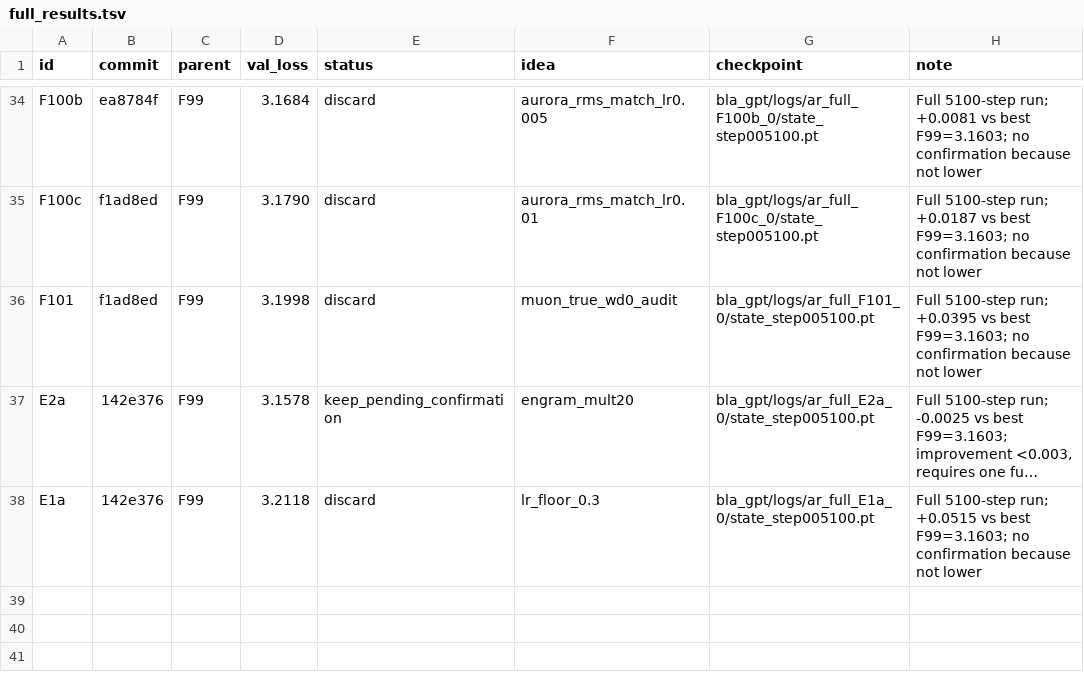
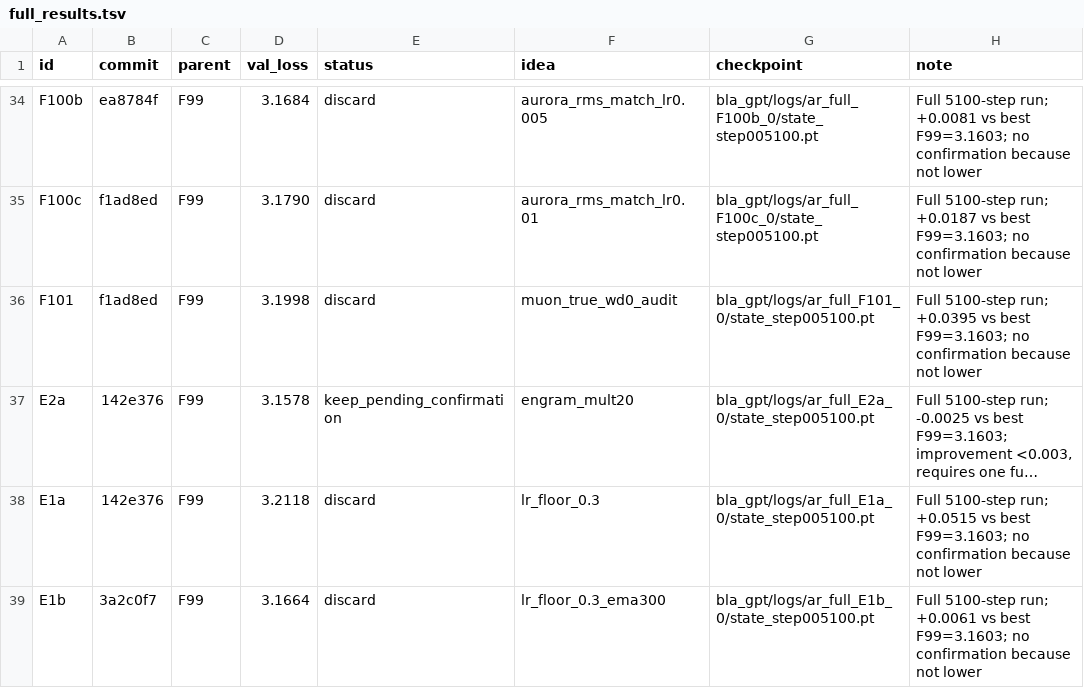
Before and after one commit to erogol/BlaGPT, a TSV file: ar/full_results.tsv, drawn as a sheet; only a part is shown, gaps mark what is left out; long unchanged cells end in …; the diff names each change by its address in the sheet, - before the commit and + after, or states it on an @@ line.

Commit message:
autoresearch: record E1b full run (discard, 3.1664 vs best 3.1603)

```diff
--- a/ar/full_results.tsv
+++ b/ar/full_results.tsv
+row 39: E1b | 3a2c0f7 | F99 | 3.1664 | discard | lr_floor_0.3_ema300 | bla_gpt/logs/ar_full_E1b_0/state_step005100.pt | Full 5100-step run; +0.0061 vs best F99=3.1603; no confirmation because not lower
```
Also changed, not shown: 3 other files.
